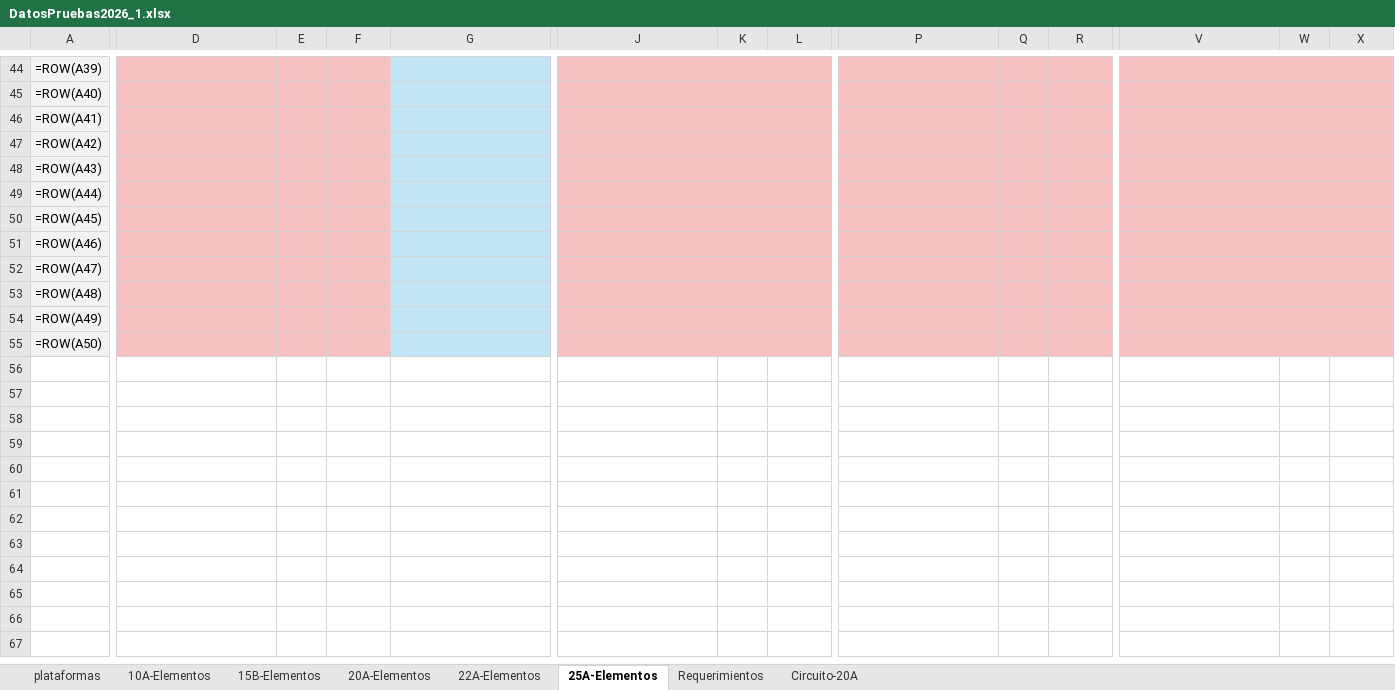
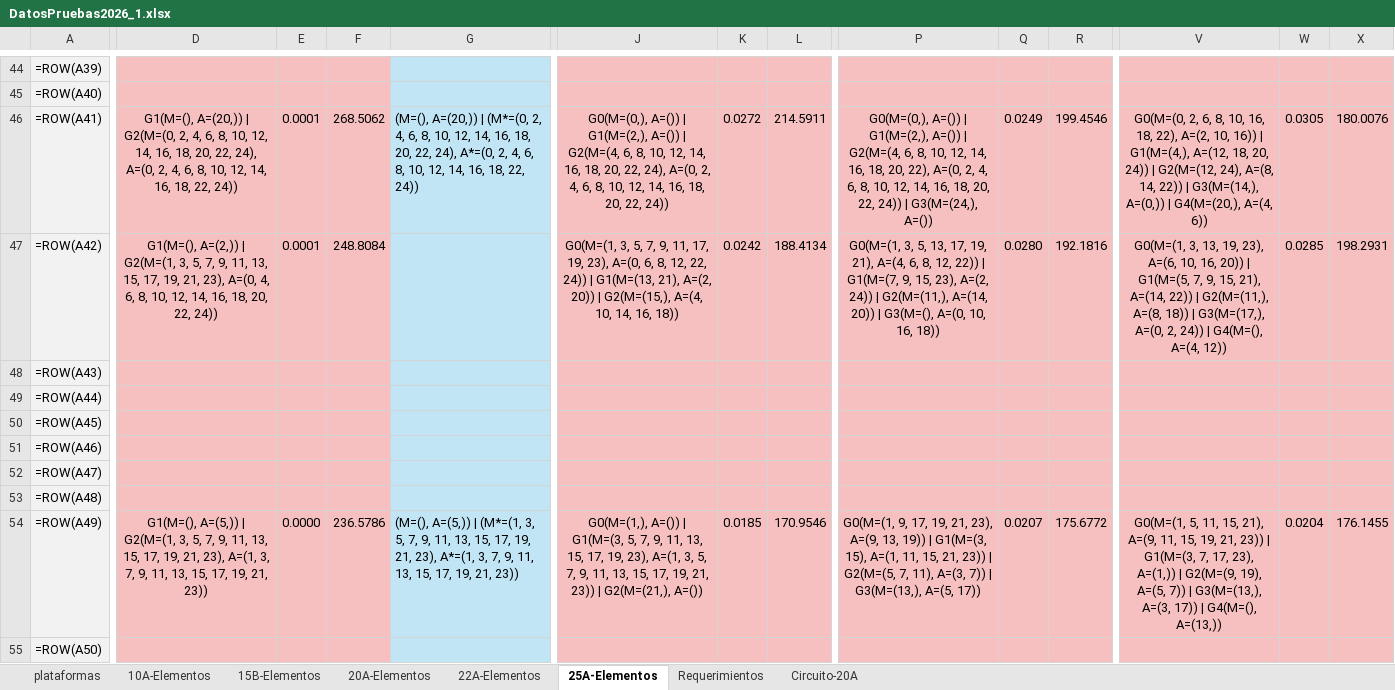
Before and after one commit to CamiOso/BiparticionOptima, an Excel workbook: DatosPruebas2026_1.xlsx, sheet 25A-Elementos, drawn as a sheet; only a part is shown, gaps mark what is left out; values as stored, in another font and other column widths than the file's, no borders; formulas without a stored value are shown as written; the diff covers the shown part only; the diff names each change by its address in the sheet, - before the commit and + after, or states it on an @@ line.

```diff
--- a/DatosPruebas2026_1.xlsx (sheet 25A-Elementos)
+++ b/DatosPruebas2026_1.xlsx (sheet 25A-Elementos)
-D46: (empty)
+D46: G1(M=(), A=(20,)) | G2(M=(0, 2, 4, 6, 8, 10, 12, 14, 16, 18, 20, 22, 24), A=(0, 2, 4, 6, 8, 10, 12, 14, 16, 18, 22, 24))
-E46:E47: (empty)
+E46:E47: 0.0001
-F46: (empty)
+F46: 268.5062
-G46: (empty)
+G46: (M=(), A=(20,)) | (M*=(0, 2, 4, 6, 8, 10, 12, 14, 16, 18, 20, 22, 24), A*=(0, 2, 4, 6, 8, 10, 12, 14, 16, 18, 22, 24))
-J46: (empty)
+J46: G0(M=(0,), A=()) | G1(M=(2,), A=()) | G2(M=(4, 6, 8, 10, 12, 14, 16, 18, 20, 22, 24), A=(0, 2, 4, 6, 8, 10, 12, 14, 16, 18, 20, 22, 24))
-K46: (empty)
+K46: 0.0272
-L46: (empty)
+L46: 214.5911
-P46: (empty)
+P46: G0(M=(0,), A=()) | G1(M=(2,), A=()) | G2(M=(4, 6, 8, 10, 12, 14, 16, 18, 20, 22), A=(0, 2, 4, 6, 8, 10, 12, 14, 16, 18, 20, 22, 24)) | G3(M=(24,), A=())
-Q46: (empty)
+Q46: 0.0249
-R46: (empty)
+R46: 199.4546
-V46: (empty)
+V46: G0(M=(0, 2, 6, 8, 10, 16, 18, 22), A=(2, 10, 16)) | G1(M=(4,), A=(12, 18, 20, 24)) | G2(M=(12, 24), A=(8, 14, 22)) | G3(M=(14,), A=(0,)) | G4(M=(20,), A=(4, 6))
-W46: (empty)
+W46: 0.0305
-X46: (empty)
+X46: 180.0076
-D47: (empty)
+D47: G1(M=(), A=(2,)) | G2(M=(1, 3, 5, 7, 9, 11, 13, 15, 17, 19, 21, 23), A=(0, 4, 6, 8, 10, 12, 14, 16, 18, 20, 22, 24))
-F47: (empty)
+F47: 248.8084
-J47: (empty)
+J47: G0(M=(1, 3, 5, 7, 9, 11, 17, 19, 23), A=(0, 6, 8, 12, 22, 24)) | G1(M=(13, 21), A=(2, 20)) | G2(M=(15,), A=(4, 10, 14, 16, 18))
-K47: (empty)
+K47: 0.0242
-L47: (empty)
+L47: 188.4134
-P47: (empty)
+P47: G0(M=(1, 3, 5, 13, 17, 19, 21), A=(4, 6, 8, 12, 22)) | G1(M=(7, 9, 15, 23), A=(2, 24)) | G2(M=(11,), A=(14, 20)) | G3(M=(), A=(0, 10, 16, 18))
-Q47: (empty)
+Q47: 0.0280
-R47: (empty)
+R47: 192.1816
-V47: (empty)
+V47: G0(M=(1, 3, 13, 19, 23), A=(6, 10, 16, 20)) | G1(M=(5, 7, 9, 15, 21), A=(14, 22)) | G2(M=(11,), A=(8, 18)) | G3(M=(17,), A=(0, 2, 24)) | G4(M=(), A=(4, 12))
-W47: (empty)
+W47: 0.0285
-X47: (empty)
+X47: 198.2931
-D54: (empty)
+D54: G1(M=(), A=(5,)) | G2(M=(1, 3, 5, 7, 9, 11, 13, 15, 17, 19, 21, 23), A=(1, 3, 7, 9, 11, 13, 15, 17, 19, 21, 23))
-E54: (empty)
+E54: 0.0000
-F54: (empty)
+F54: 236.5786
-G54: (empty)
+G54: (M=(), A=(5,)) | (M*=(1, 3, 5, 7, 9, 11, 13, 15, 17, 19, 21, 23), A*=(1, 3, 7, 9, 11, 13, 15, 17, 19, 21, 23))
-J54: (empty)
+J54: G0(M=(1,), A=()) | G1(M=(3, 5, 7, 9, 11, 13, 15, 17, 19, 23), A=(1, 3, 5, 7, 9, 11, 13, 15, 17, 19, 21, 23)) | G2(M=(21,), A=())
-K54: (empty)
+K54: 0.0185
-L54: (empty)
+L54: 170.9546
-P54: (empty)
+P54: G0(M=(1, 9, 17, 19, 21, 23), A=(9, 13, 19)) | G1(M=(3, 15), A=(1, 11, 15, 21, 23)) | G2(M=(5, 7, 11), A=(3, 7)) | G3(M=(13,), A=(5, 17))
-Q54: (empty)
+Q54: 0.0207
-R54: (empty)
+R54: 175.6772
-V54: (empty)
+V54: G0(M=(1, 5, 11, 15, 21), A=(9, 11, 15, 19, 21, 23)) | G1(M=(3, 7, 17, 23), A=(1,)) | G2(M=(9, 19), A=(5, 7)) | G3(M=(13,), A=(3, 17)) | G4(M=(), A=(13,))
-W54: (empty)
+W54: 0.0204
-X54: (empty)
+X54: 176.1455
```
Also changed, not shown: 52 edited cells elsewhere in this sheet, sheet 22A-Elementos, 3 other files.
